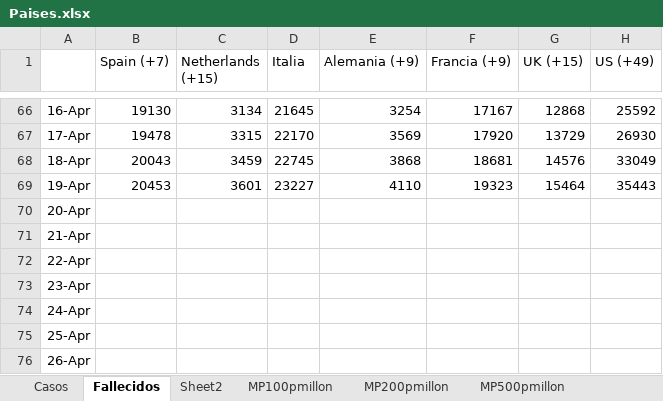
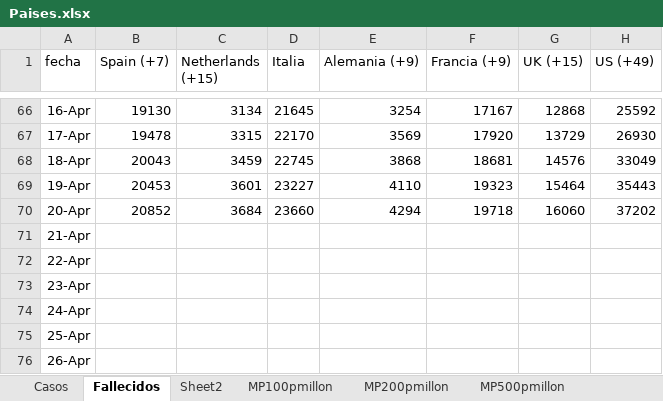
Before and after one commit to nava17490/PowerBI_Covid, an Excel workbook: Sources/Paises.xlsx, sheet Fallecidos, drawn as a sheet; only a part is shown, gaps mark what is left out; values as stored, in another font and other column widths than the file's, no borders; the diff names each change by its address in the sheet, - before the commit and + after, or states it on an @@ line.

```diff
--- a/Sources/Paises.xlsx (sheet Fallecidos)
+++ b/Sources/Paises.xlsx (sheet Fallecidos)
-A1: (empty)
+A1: fecha
-B70 (Spain (+7)): (empty)
+B70 (Spain (+7)): 20852
-C70 (Netherlands (+15)): (empty)
+C70 (Netherlands (+15)): 3684
-D70 (Italia): (empty)
+D70 (Italia): 23660
-E70 (Alemania (+9)): (empty)
+E70 (Alemania (+9)): 4294
-F70 (Francia (+9)): (empty)
+F70 (Francia (+9)): 19718
-G70 (UK (+15)): (empty)
+G70 (UK (+15)): 16060
-H70 (US (+49)): (empty)
+H70 (US (+49)): 37202
```
Also changed, not shown: sheet Casos, sheet MP100pmillon, sheet MP200pmillon, sheet MP500pmillon, charts or pictures, 4 other files.
